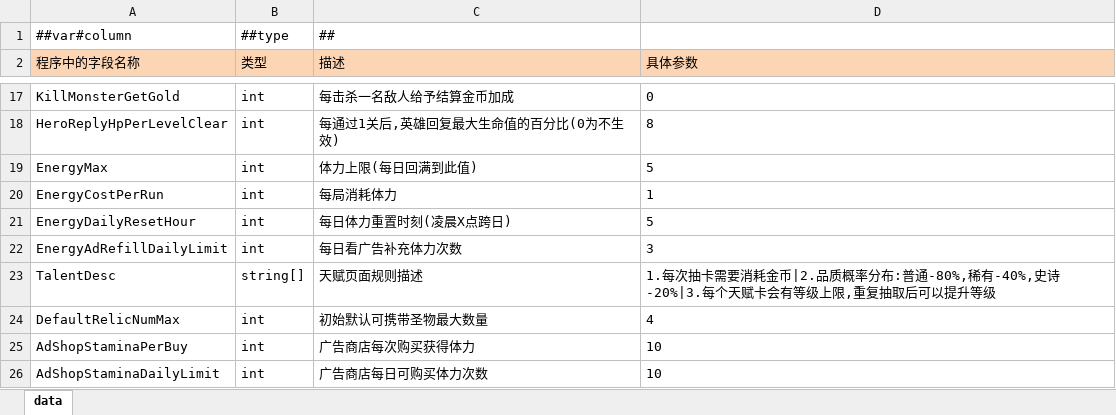
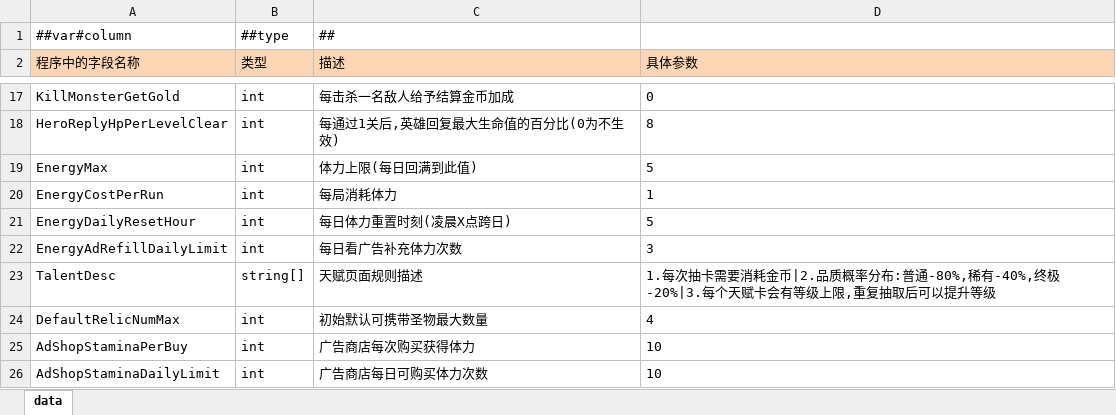
Before and after one commit to snakeazh/cardClient, an Excel workbook: Config/GameConst.xlsx, sheet data, drawn as a sheet; only a part is shown, gaps mark what is left out; values as stored, in another font and other column widths than the file's, no borders; the diff names each change by its address in the sheet, - before the commit and + after, or states it on an @@ line.

```diff
--- a/Config/GameConst.xlsx (sheet data)
+++ b/Config/GameConst.xlsx (sheet data)
-D23 (具体参数): …-80%,稀有-40%,史诗-20%|3.每个天…
+D23 (具体参数): …-80%,稀有-40%,终极-20%|3.每个天…
```
Also changed, not shown: 1 other file.
